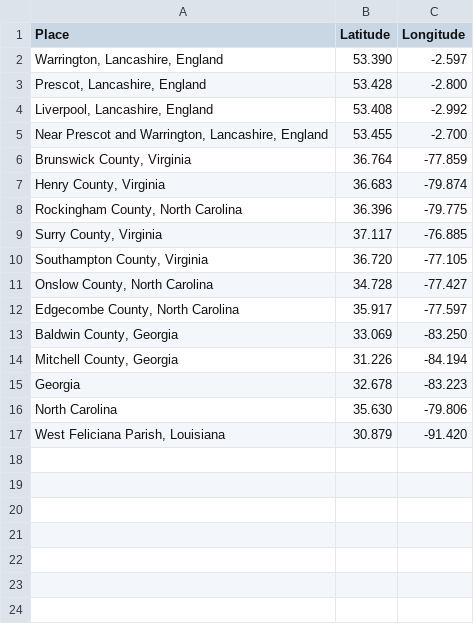
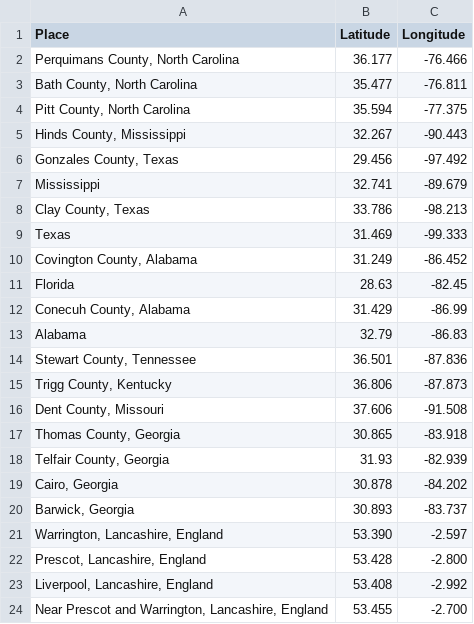
Before and after one commit to ConvergenceDNA/barrow-convergence, a CSV file: barrow-places.csv, drawn as a sheet; only a part is shown; the shorter side is filled out with more unchanged rows.

```diff
--- a/barrow-places.csv
+++ b/barrow-places.csv
@@ -1,2 +1,21 @@
 Place,Latitude,Longitude
+"Perquimans County, North Carolina",36.177,-76.466
+"Bath County, North Carolina",35.477,-76.811
+"Pitt County, North Carolina",35.594,-77.375
+"Hinds County, Mississippi",32.267,-90.443
+"Gonzales County, Texas",29.456,-97.492
+Mississippi,32.741,-89.679
+"Clay County, Texas",33.786,-98.213
+Texas,31.469,-99.333
+"Covington County, Alabama",31.249,-86.452
+Florida,28.63,-82.45
+"Conecuh County, Alabama",31.429,-86.99
+Alabama,32.79,-86.83
+"Stewart County, Tennessee",36.501,-87.836
+"Trigg County, Kentucky",36.806,-87.873
+"Dent County, Missouri",37.606,-91.508
+"Thomas County, Georgia",30.865,-83.918
+"Telfair County, Georgia",31.93,-82.939
+"Cairo, Georgia",30.878,-84.202
+"Barwick, Georgia",30.893,-83.737
 "Warrington, Lancashire, England",53.390,-2.597
```
Also changed, not shown: barrow-ancestors.csv, barrow-snps.csv, 4 other files.
